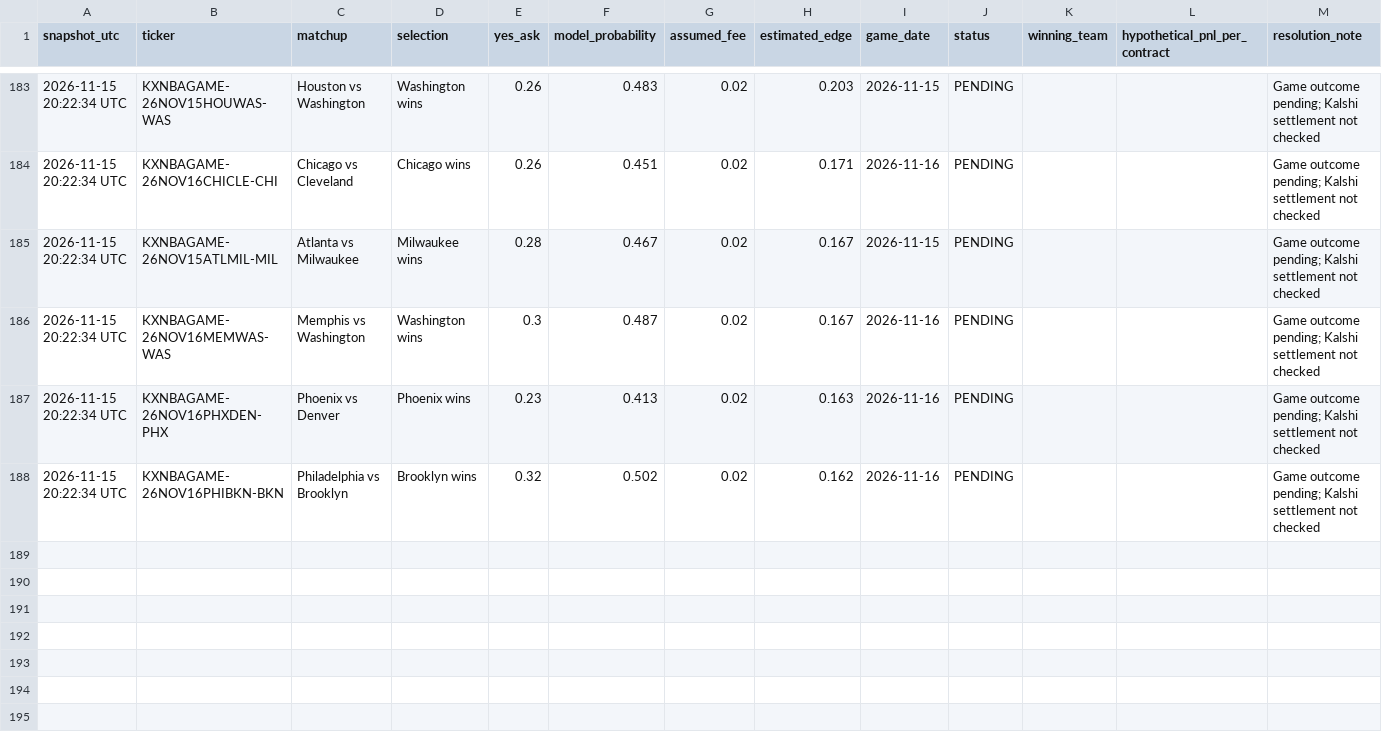
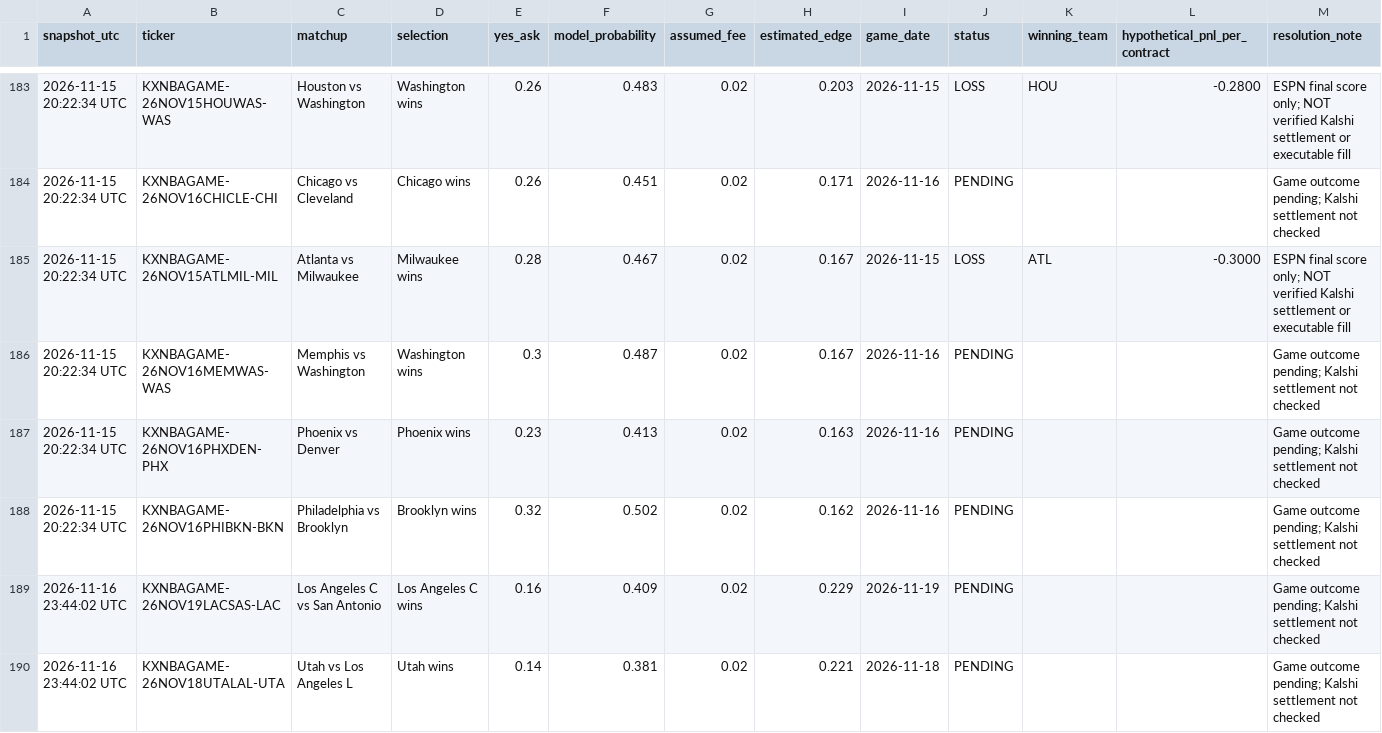
Before and after one commit to theemikebrown/kalshi-sports-edge, a CSV file: data/nba_research_snapshots.csv, drawn as a sheet; only a part is shown, gaps mark what is left out; the diff covers the shown part only.

```diff
--- a/data/nba_research_snapshots.csv
+++ b/data/nba_research_snapshots.csv
@@ -183,4 +183,4 @@ snapshot_utc,ticker,matchup,selection,yes_ask,model_probability,assumed_fee,esti
-2026-11-15 20:22:34 UTC,KXNBAGAME-26NOV15HOUWAS-WAS,Houston vs Washington,Washington wins,0.26,0.483,0.02,0.203,2026-11-15,PENDING,,,Game outcome pending; Kalshi settlement not checked
+2026-11-15 20:22:34 UTC,KXNBAGAME-26NOV15HOUWAS-WAS,Houston vs Washington,Washington wins,0.26,0.483,0.02,0.203,2026-11-15,LOSS,HOU,-0.2800,ESPN final score only; NOT verified Kalshi settlement or executable fill
 2026-11-15 20:22:34 UTC,KXNBAGAME-26NOV16CHICLE-CHI,Chicago vs Cleveland,Chicago wins,0.26,0.451,0.02,0.171,2026-11-16,PENDING,,,Game outcome pending; Kalshi settlement not checked
-2026-11-15 20:22:34 UTC,KXNBAGAME-26NOV15ATLMIL-MIL,Atlanta vs Milwaukee,Milwaukee wins,0.28,0.467,0.02,0.167,2026-11-15,PENDING,,,Game outcome pending; Kalshi settlement not checked
+2026-11-15 20:22:34 UTC,KXNBAGAME-26NOV15ATLMIL-MIL,Atlanta vs Milwaukee,Milwaukee wins,0.28,0.467,0.02,0.167,2026-11-15,LOSS,ATL,-0.3000,ESPN final score only; NOT verified Kalshi settlement or executable fill
 2026-11-15 20:22:34 UTC,KXNBAGAME-26NOV16MEMWAS-WAS,Memphis vs Washington,Washington wins,0.3,0.487,0.02,0.167,2026-11-16,PENDING,,,Game outcome pending; Kalshi settlement not checked
@@ -188 +188,3 @@ snapshot_utc,ticker,matchup,selection,yes_ask,model_probability,assumed_fee,esti
 2026-11-15 20:22:34 UTC,KXNBAGAME-26NOV16PHIBKN-BKN,Philadelphia vs Brooklyn,Brooklyn wins,0.32,0.502,0.02,0.162,2026-11-16,PENDING,,,Game outcome pending; Kalshi settlement not checked
+2026-11-16 23:44:02 UTC,KXNBAGAME-26NOV19LACSAS-LAC,Los Angeles C vs San Antonio,Los Angeles C wins,0.16,0.409,0.02,0.229,2026-11-19,PENDING,,,Game outcome pending; Kalshi settlement not checked
+2026-11-16 23:44:02 UTC,KXNBAGAME-26NOV18UTALAL-UTA,Utah vs Los Angeles L,Utah wins,0.14,0.381,0.02,0.221,2026-11-18,PENDING,,,Game outcome pending; Kalshi settlement not checked
```
Also changed, not shown: 8 added rows and 72 edited cells elsewhere in this file, 3 other files.
